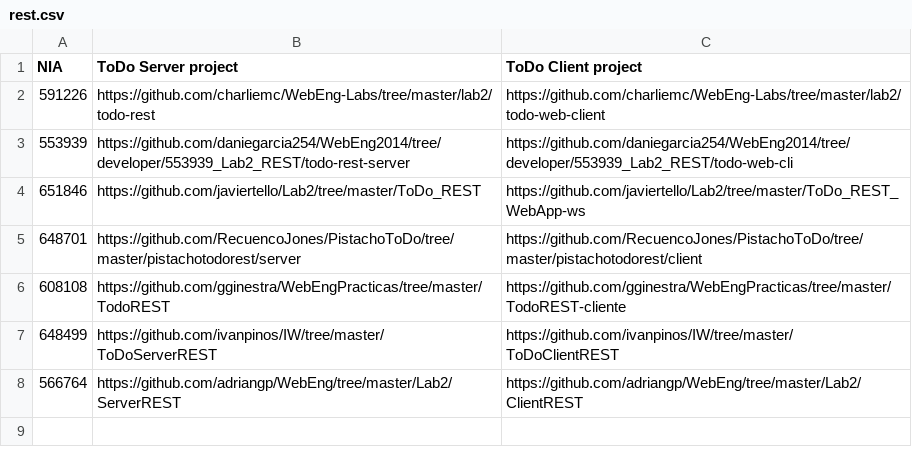
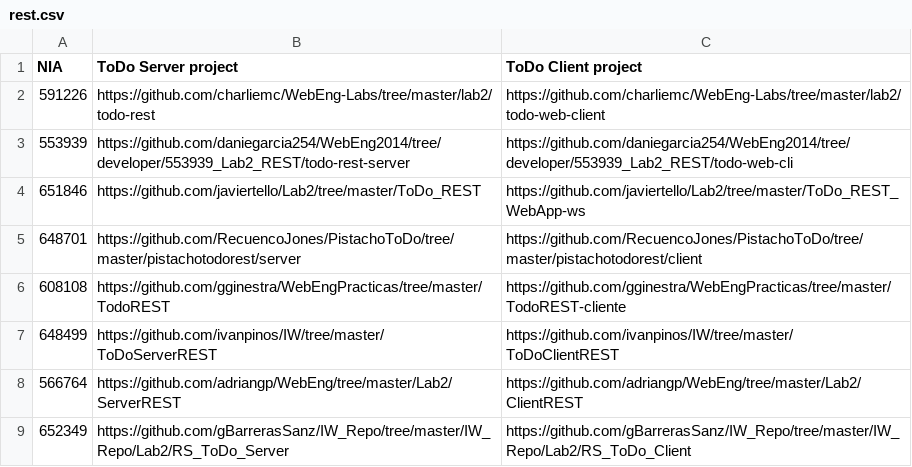
Before and after one commit to pablooli/WebEng2014, a CSV file: labs/rest.csv, drawn as a sheet; the diff names each change by its address in the sheet, - before the commit and + after, or states it on an @@ line.

Commit message:
Update rest.csv

```diff
--- a/labs/rest.csv
+++ b/labs/rest.csv
+row 9: 652349 | https://github.com/gBarrerasSanz/IW_Repo/tree/master/IW_Repo/Lab2/RS_ToDo_Server | https://github.com/gBarrerasSanz/IW_Repo/tree/master/IW_Repo/Lab2/RS_ToDo_Client
```
